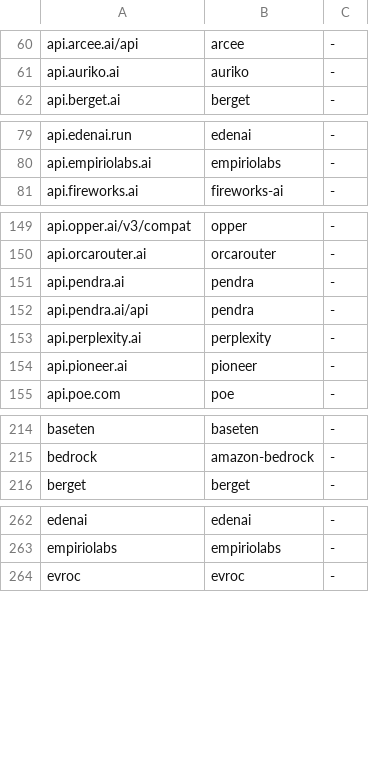
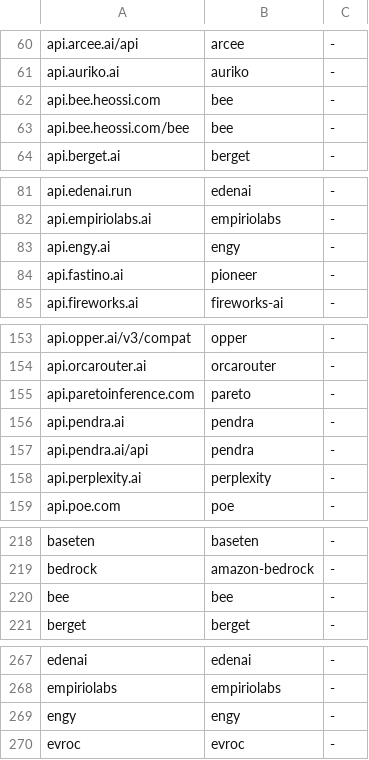
Before and after one commit to helloimdevman/tokenmeter, a TSV file: native/meter/data/routes.tsv, drawn as a sheet; only a part is shown, gaps mark what is left out; the diff covers the shown part only.

```diff
--- a/native/meter/data/routes.tsv
+++ b/native/meter/data/routes.tsv
@@ -61,2 +61,4 @@ api.arcee.ai/api	arcee	-
 api.auriko.ai	auriko	-
+api.bee.heossi.com	bee	-
+api.bee.heossi.com/bee	bee	-
 api.berget.ai	berget	-
@@ -80,2 +82,4 @@ api.edenai.run	edenai	-
 api.empiriolabs.ai	empiriolabs	-
+api.engy.ai	engy	-
+api.fastino.ai	pioneer	-
 api.fireworks.ai	fireworks-ai	-
@@ -150,2 +154,3 @@ api.opper.ai/v3/compat	opper	-
 api.orcarouter.ai	orcarouter	-
+api.paretoinference.com	pareto	-
 api.pendra.ai	pendra	-
@@ -153,3 +158,2 @@ api.pendra.ai/api	pendra	-
 api.perplexity.ai	perplexity	-
-api.pioneer.ai	pioneer	-
 api.poe.com	poe	-
@@ -215,2 +219,3 @@ baseten	baseten	-
 bedrock	amazon-bedrock	-
+bee	bee	-
 berget	berget	-
@@ -263,2 +268,3 @@ edenai	edenai	-
 empiriolabs	empiriolabs	-
+engy	engy	-
 evroc	evroc	-
```
Also changed, not shown: 1 added row elsewhere in this file, native/meter/data/prices.tsv.
